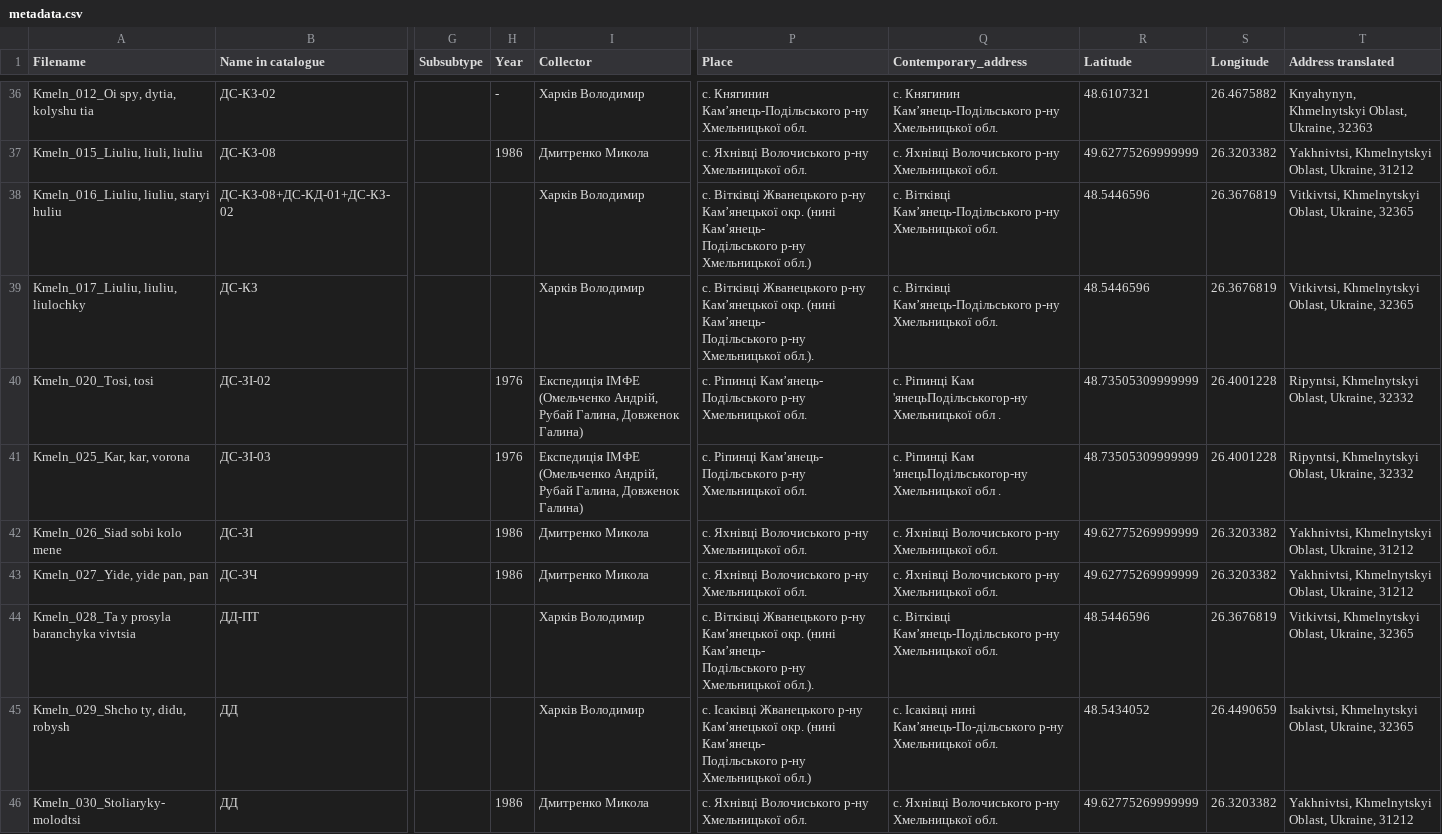
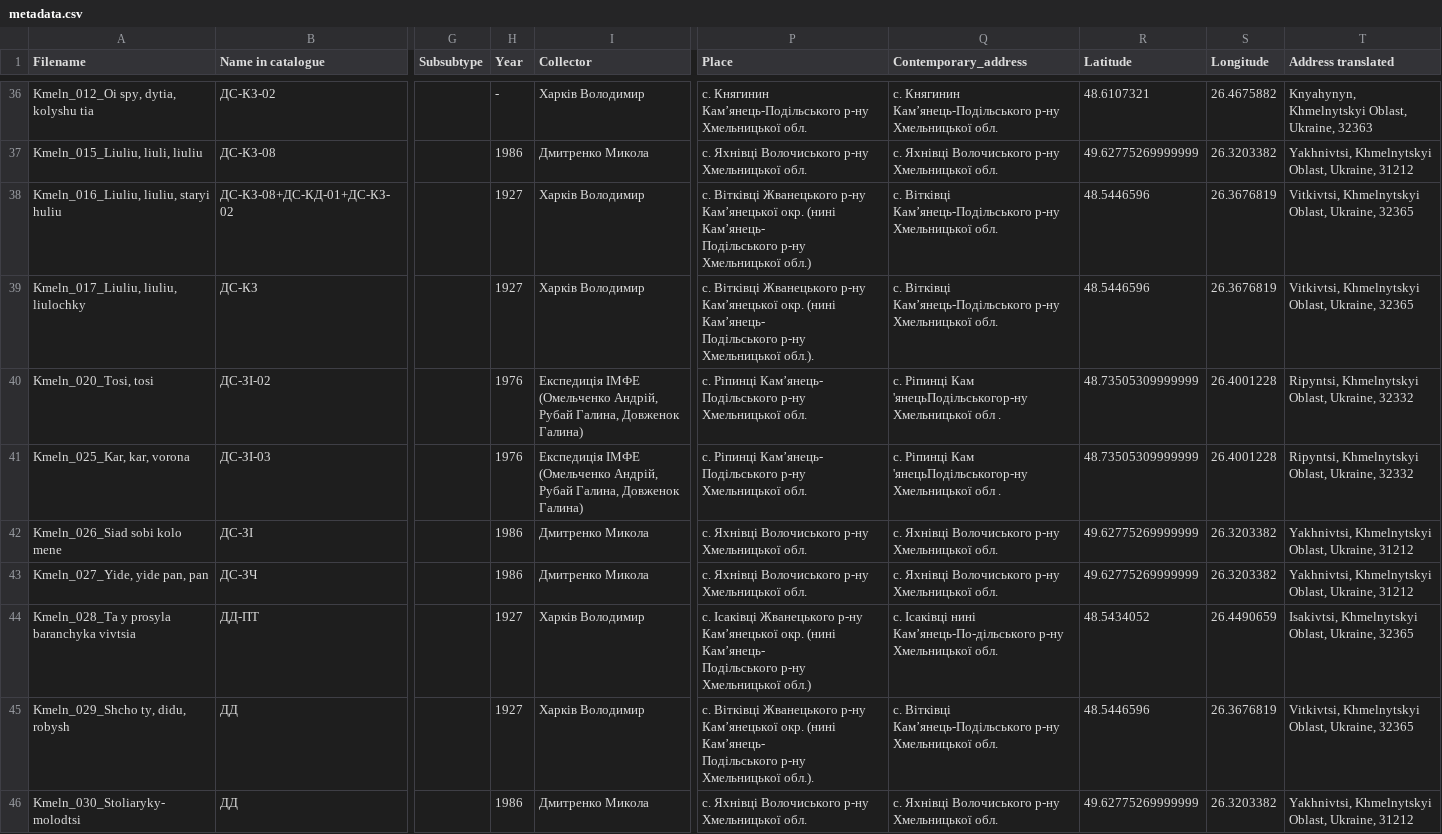
Before and after one commit to aljanaki/Symbolic_Corpus_Of_Ukrainian_Folk_Music, a CSV file: Podillia/Metadata/Children songs/metadata.csv, drawn as a sheet; only a part is shown, gaps mark what is left out; ↵ is a line break in a cell; the diff names each change by its address in the sheet, - before the commit and + after, or states it on an @@ line.

```diff
--- a/Podillia/Metadata/Children songs/metadata.csv
+++ b/Podillia/Metadata/Children songs/metadata.csv
-H38:H39 (Year): (empty)
+H38:H39 (Year): 1927
-H44:H45 (Year): (empty)
+H44:H45 (Year): 1927
-P44 (Place): с. Вітківці Жванецького р-ну Кам’янецької окр. (нині Кам’янець- ↵ Подільського р-ну Хмельницької обл.).
+P44 (Place): с. Ісаківці Жванецького р-ну Кам’янецької окр. (нині Кам’янець- ↵ Подільського р-ну Хмельницької обл.)
-Q44 (Contemporary_address): с. Вітківці Кам’янець-Подільського р-ну Хмельницької…
+Q44 (Contemporary_address): с. Ісаківці нині Кам’янець-По-дільського р-ну Хмельницької…
-R44 (Latitude): 48.5446596
+R44 (Latitude): 48.5434052
-S44 (Longitude): 26.3676819
+S44 (Longitude): 26.4490659
-T44 (Address translated): Vitkivtsi, Khmelnytskyi Oblast,…
+T44 (Address translated): Isakivtsi, Khmelnytskyi Oblast,…
-P45 (Place): с. Ісаківці Жванецького р-ну Кам’янецької окр. (нині Кам’янець- ↵ Подільського р-ну Хмельницької обл.)
+P45 (Place): с. Вітківці Жванецького р-ну Кам’янецької окр. (нині Кам’янець- ↵ Подільського р-ну Хмельницької обл.).
-Q45 (Contemporary_address): с. Ісаківці нині Кам’янець-По-дільського р-ну Хмельницької…
+Q45 (Contemporary_address): с. Вітківці Кам’янець-Подільського р-ну Хмельницької…
-R45 (Latitude): 48.5434052
+R45 (Latitude): 48.5446596
-S45 (Longitude): 26.4490659
+S45 (Longitude): 26.3676819
-T45 (Address translated): Isakivtsi, Khmelnytskyi Oblast,…
+T45 (Address translated): Vitkivtsi, Khmelnytskyi Oblast,…
```
Also changed, not shown: Podillia/Metadata/Ritual songs/metadata.csv.
